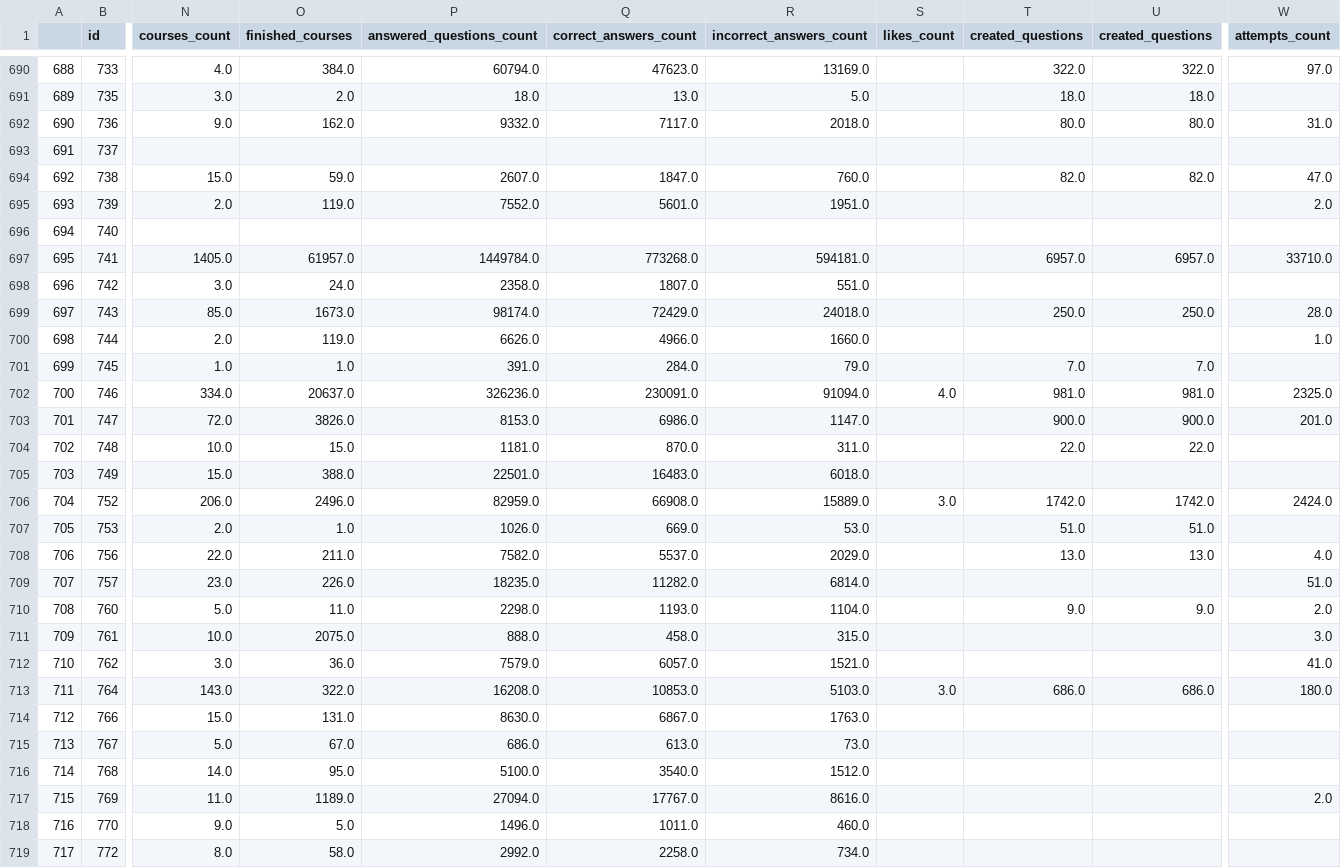
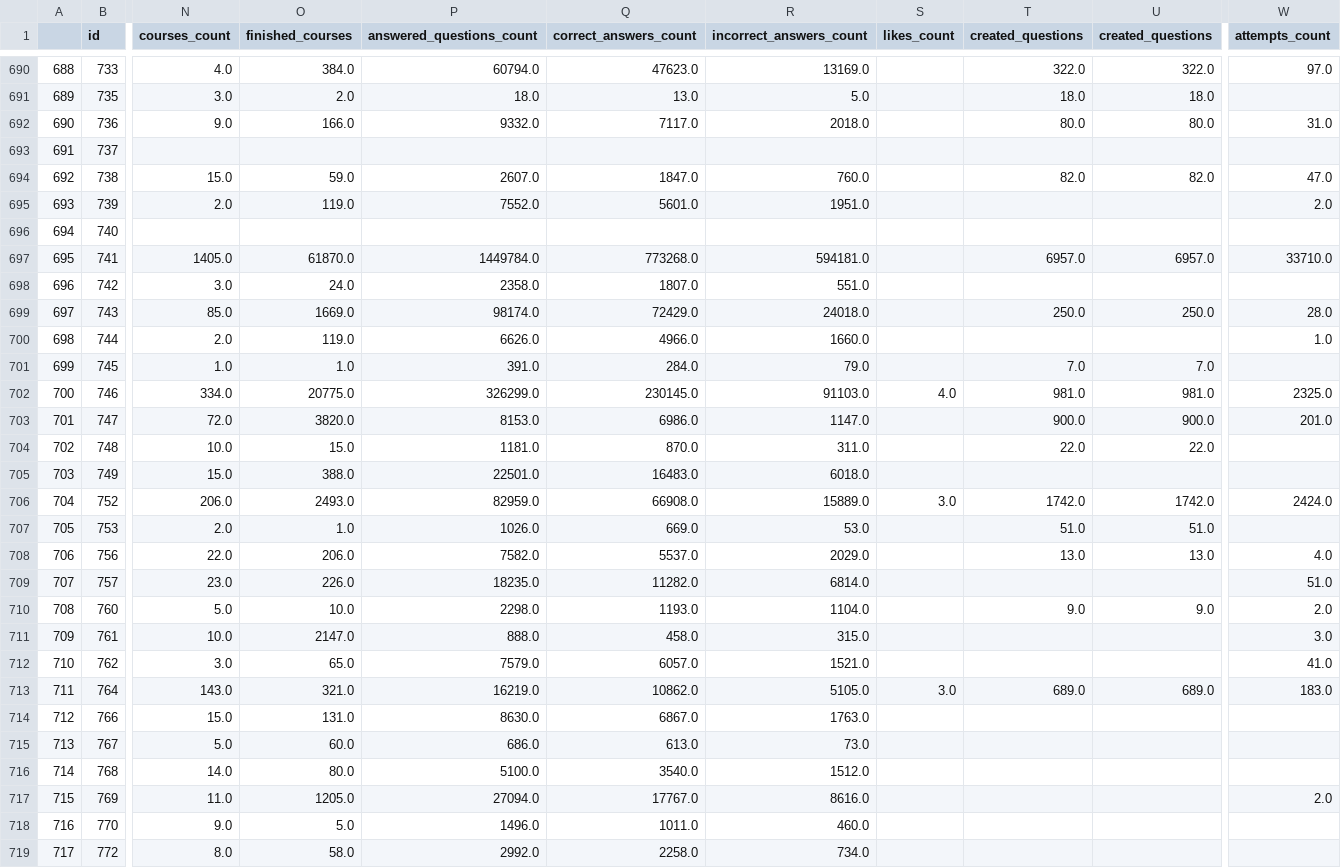
Before and after one commit to classroomtv/DataPanel, a CSV file: pages/Database/institutions.csv, drawn as a sheet; only a part is shown, gaps mark what is left out; the diff covers the shown part only; the diff names each change by its address in the sheet, - before the commit and + after, or states it on an @@ line.

```diff
--- a/pages/Database/institutions.csv
+++ b/pages/Database/institutions.csv
-O692 (finished_courses): 162.0
+O692 (finished_courses): 166.0
-O697 (finished_courses): 61957.0
+O697 (finished_courses): 61870.0
-O699 (finished_courses): 1673.0
+O699 (finished_courses): 1669.0
-O702 (finished_courses): 20637.0
+O702 (finished_courses): 20775.0
-P702 (answered_questions_count): 326236.0
+P702 (answered_questions_count): 326299.0
-Q702 (correct_answers_count): 230091.0
+Q702 (correct_answers_count): 230145.0
-R702 (incorrect_answers_count): 91094.0
+R702 (incorrect_answers_count): 91103.0
-O703 (finished_courses): 3826.0
+O703 (finished_courses): 3820.0
-O706 (finished_courses): 2496.0
+O706 (finished_courses): 2493.0
-O708 (finished_courses): 211.0
+O708 (finished_courses): 206.0
-O710 (finished_courses): 11.0
+O710 (finished_courses): 10.0
-O711 (finished_courses): 2075.0
+O711 (finished_courses): 2147.0
-O712 (finished_courses): 36.0
+O712 (finished_courses): 65.0
-O713 (finished_courses): 322.0
+O713 (finished_courses): 321.0
-P713 (answered_questions_count): 16208.0
+P713 (answered_questions_count): 16219.0
-Q713 (correct_answers_count): 10853.0
+Q713 (correct_answers_count): 10862.0
-R713 (incorrect_answers_count): 5103.0
+R713 (incorrect_answers_count): 5105.0
-T713 (created_questions): 686.0
+T713 (created_questions): 689.0
-U713 (created_questions): 686.0
+U713 (created_questions): 689.0
-W713 (attempts_count): 180.0
+W713 (attempts_count): 183.0
-O715 (finished_courses): 67.0
+O715 (finished_courses): 60.0
-O716 (finished_courses): 95.0
+O716 (finished_courses): 80.0
-O717 (finished_courses): 1189.0
+O717 (finished_courses): 1205.0
```
Also changed, not shown: 107 edited cells elsewhere in this file, pages/Database/logs_by_date.csv, pages/Database/users_by_date.csv, 9 other files.
